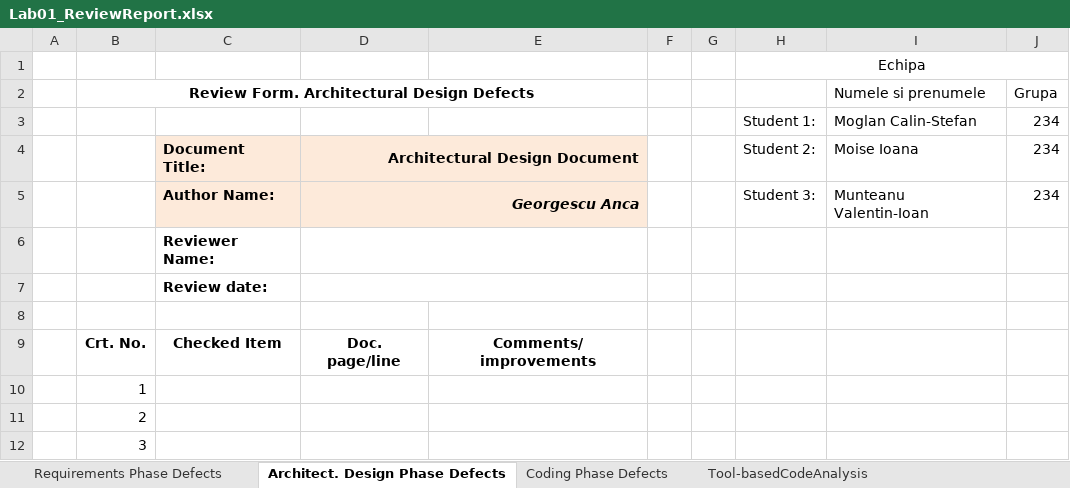
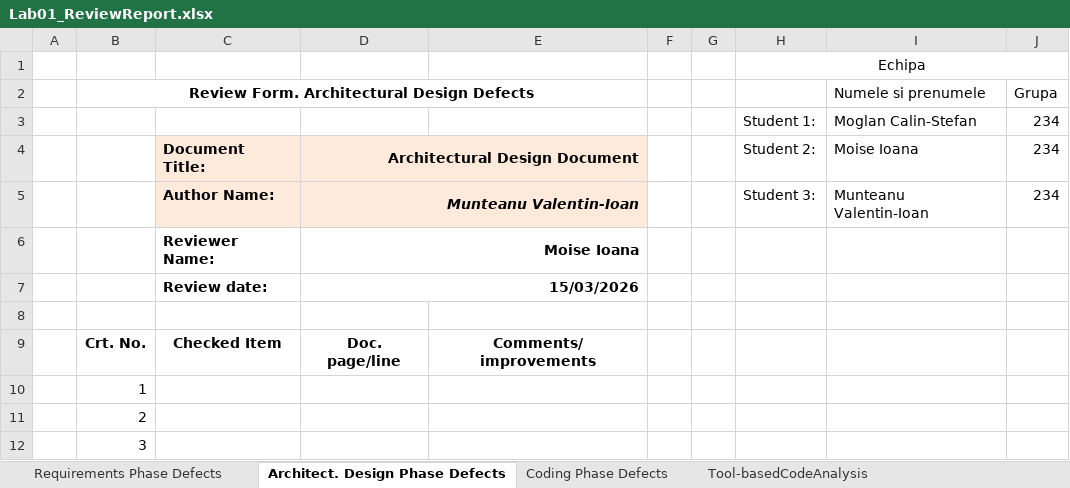
Before and after one commit to MoglanCal1n/VVSS---Echipa-Fantoma, an Excel workbook: docs/Lab01/Lab01_ReviewReport.xlsx, sheet Architect. Design Phase Defects, drawn as a sheet; only a part is shown; values as stored, in another font and other column widths than the file's, no borders; the diff names each change by its address in the sheet, - before the commit and + after, or states it on an @@ line.

```diff
--- a/docs/Lab01/Lab01_ReviewReport.xlsx (sheet Architect. Design Phase Defects)
+++ b/docs/Lab01/Lab01_ReviewReport.xlsx (sheet Architect. Design Phase Defects)
-D5: Georgescu Anca
+D5: Munteanu Valentin-Ioan
-D6: (empty)
+D6: Moise Ioana
-D7: (empty)
+D7: 15/03/2026
```
Also changed, not shown: sheet Requirements Phase Defects, sheet Coding Phase Defects, sheet Tool-basedCodeAnalysis, 4 other files.
